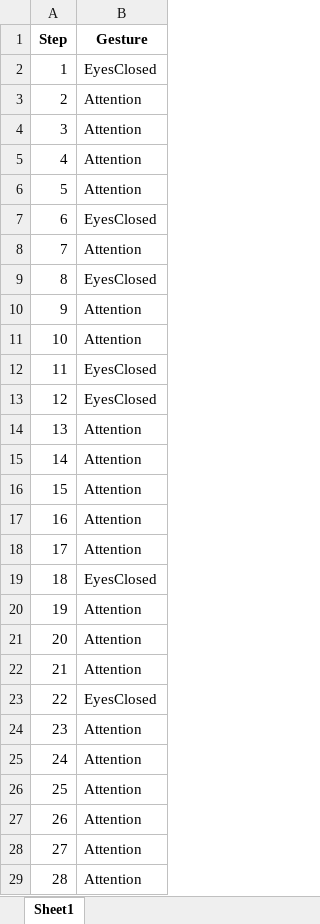
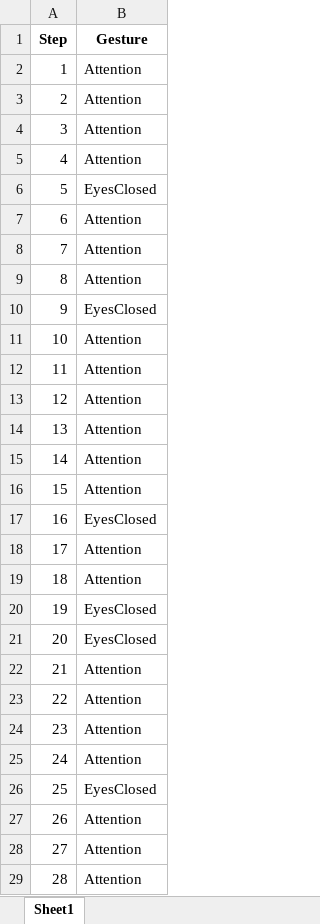
Before and after one commit to Arias3/Vigil.IA, an Excel workbook: Backend/gesture_sequence.xlsx, sheet Sheet1, drawn as a sheet; only a part is shown; values as stored, in another font and other column widths than the file's, no borders; the diff covers the shown part only; the diff names each change by its address in the sheet, - before the commit and + after, or states it on an @@ line.

Commit message:
modified:   Backend/gesture_sequence.xlsx

```diff
--- a/Backend/gesture_sequence.xlsx (sheet Sheet1)
+++ b/Backend/gesture_sequence.xlsx (sheet Sheet1)
-B2 (Gesture): EyesClosed
+B2 (Gesture): Attention
-B6 (Gesture): Attention
+B6 (Gesture): EyesClosed
-B7 (Gesture): EyesClosed
+B7 (Gesture): Attention
-B9 (Gesture): EyesClosed
+B9 (Gesture): Attention
-B10 (Gesture): Attention
+B10 (Gesture): EyesClosed
-B12:B13 (Gesture): EyesClosed
+B12:B13 (Gesture): Attention
-B17 (Gesture): Attention
+B17 (Gesture): EyesClosed
-B19 (Gesture): EyesClosed
+B19 (Gesture): Attention
-B20:B21 (Gesture): Attention
+B20:B21 (Gesture): EyesClosed
-B23 (Gesture): EyesClosed
+B23 (Gesture): Attention
-B26 (Gesture): Attention
+B26 (Gesture): EyesClosed
```
Also changed, not shown: 64 edited cells elsewhere in this sheet.
